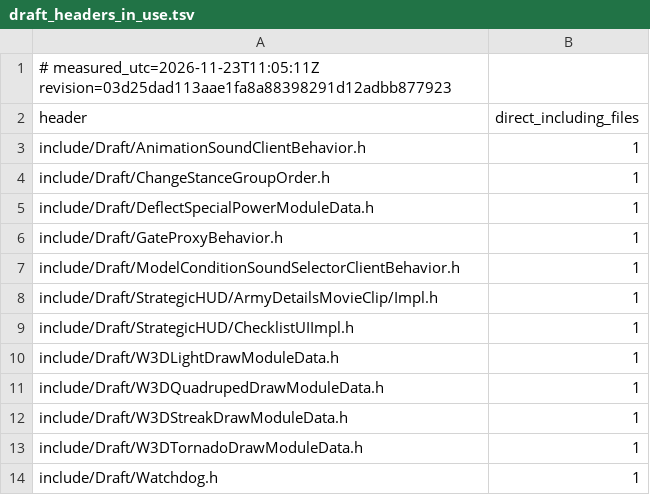
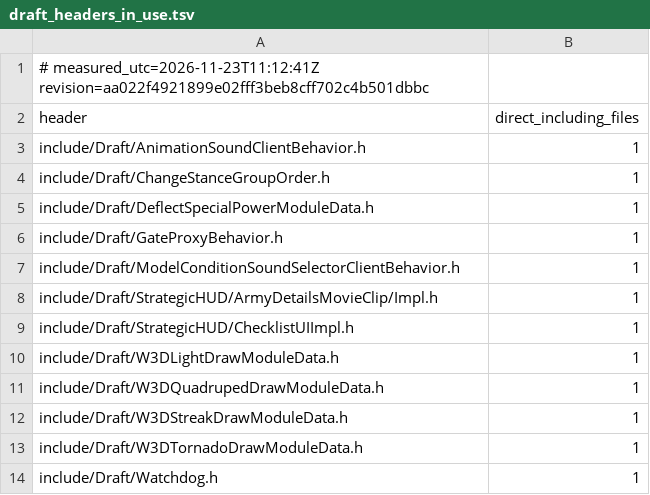
Before and after one commit to Brietat71/BFME2-Rebuild, a TSV file: worklist/draft_headers_in_use.tsv, drawn as a sheet.

```diff
--- a/worklist/draft_headers_in_use.tsv
+++ b/worklist/draft_headers_in_use.tsv
@@ -1,2 +1,2 @@
-# measured_utc=2026-11-23T11:05:11Z revision=03d25dad113aae1fa8a88398291d12adbb877923
+# measured_utc=2026-11-23T11:12:41Z revision=aa022f4921899e02fff3beb8cff702c4b501dbbc
 header	direct_including_files
```
Also changed, not shown: worklist/draft_headers_unused.tsv, worklist/files.tsv, 9 other files.
